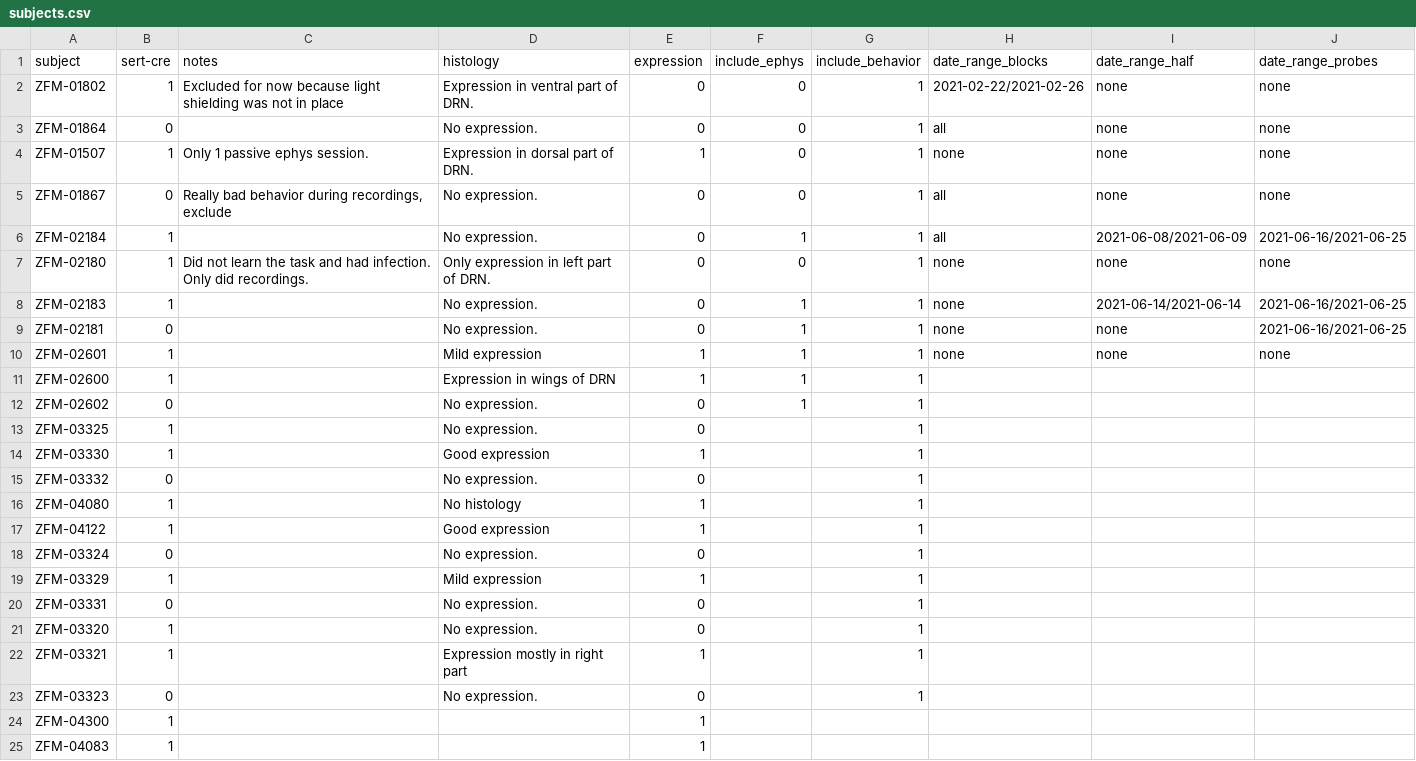
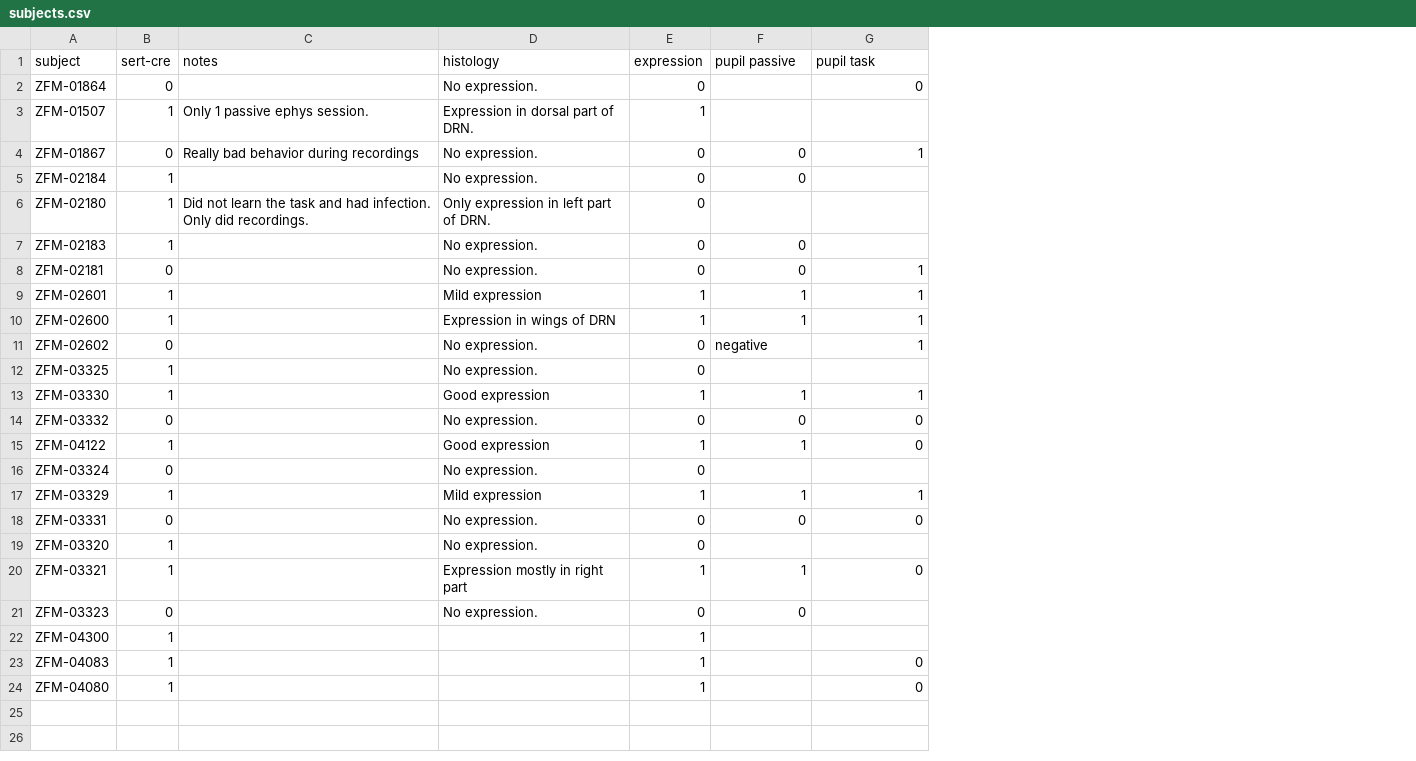
Before and after one commit to guidomeijer/IBL-Serotonin, a CSV file: subjects.csv, drawn as a sheet; removed rows and columns are numbered as before the commit, all else as after; the diff names each change by its address in the sheet, - before the commit and + after, or states it on an @@ line.

```diff
--- a/subjects.csv
+++ b/subjects.csv
-column H (date_range_blocks), rows 3-10: all | none | all | all | none | none | none | none
-column I (date_range_half), rows 3-10: none | none | none | 2021-06-08/2021-06-09 | none | 2021-06-14/2021-06-14 | none | none
-column J (date_range_probes), rows 3-10: none | none | none | 2021-06-16/2021-06-25 | none | 2021-06-16/2021-06-25 | 2021-06-16/2021-06-25 | none
-F1: include_ephys
+F1: pupil passive
-G1: include_behavior
+G1: pupil task
-row 2: ZFM-01802 | 1 | Excluded for now because light shielding was not in place | Expression in ventral part of DRN. | 0 | 0 | 1 | 2021-02-22/2021-02-26 | none | none
-F2:F3 (pupil passive): 0
+F2:F3 (pupil passive): (empty)
-G2 (pupil task): 1
+G2 (pupil task): 0
-G3 (pupil task): 1
+G3 (pupil task): (empty)
-C4 (notes): Really bad behavior during recordings, exclude
+C4 (notes): Really bad behavior during recordings
-F5 (pupil passive): 1
+F5 (pupil passive): 0
-G5:G7 (pupil task): 1
+G5:G7 (pupil task): (empty)
-F6 (pupil passive): 0
+F6 (pupil passive): (empty)
-F7:F8 (pupil passive): 1
+F7:F8 (pupil passive): 0
-F11 (pupil passive): 1
+F11 (pupil passive): negative
-G12 (pupil task): 1
+G12 (pupil task): (empty)
-F13 (pupil passive): (empty)
+F13 (pupil passive): 1
-F14 (pupil passive): (empty)
+F14 (pupil passive): 0
-G14 (pupil task): 1
+G14 (pupil task): 0
-row 16: ZFM-04080 | 1 |  | No histology | 1 |  | 1
-F15 (pupil passive): (empty)
+F15 (pupil passive): 1
-G15 (pupil task): 1
+G15 (pupil task): 0
-G16 (pupil task): 1
+G16 (pupil task): (empty)
-F17 (pupil passive): (empty)
+F17 (pupil passive): 1
-F18 (pupil passive): (empty)
+F18 (pupil passive): 0
-G18 (pupil task): 1
+G18 (pupil task): 0
-G19 (pupil task): 1
+G19 (pupil task): (empty)
-F20 (pupil passive): (empty)
+F20 (pupil passive): 1
-G20 (pupil task): 1
+G20 (pupil task): 0
-F21 (pupil passive): (empty)
+F21 (pupil passive): 0
-G21 (pupil task): 1
+G21 (pupil task): (empty)
-G23 (pupil task): (empty)
+G23 (pupil task): 0
+row 24: ZFM-04080 | 1 |  |  | 1 |  | 0
```
Also changed, not shown: 6 other files.
